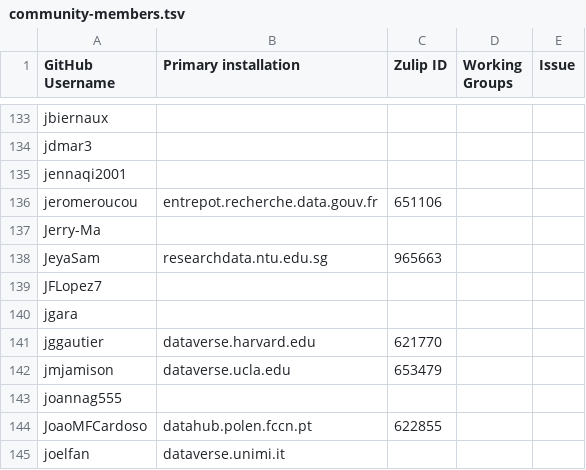
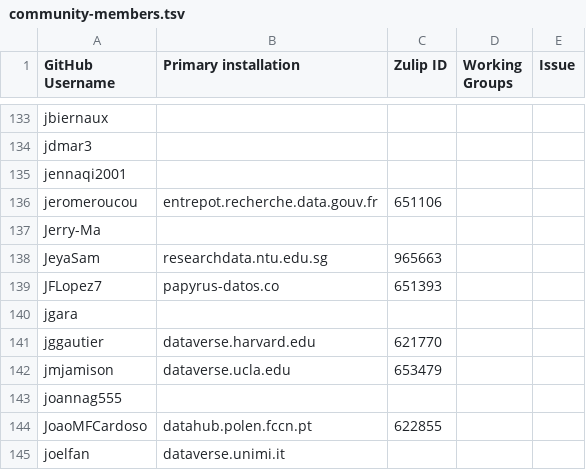
Before and after one commit to gdcc/people.dataverse.org, a TSV file: data/community-members.tsv, drawn as a sheet; only a part is shown, gaps mark what is left out.

Commit message:
papyrus-datos.co

```diff
--- a/data/community-members.tsv
+++ b/data/community-members.tsv
@@ -138,3 +138,3 @@ Jerry-Ma
 JeyaSam	researchdata.ntu.edu.sg	965663		
-JFLopez7				
+JFLopez7	papyrus-datos.co	651393		
 jgara				
```
Also changed, not shown: 1 other file.
